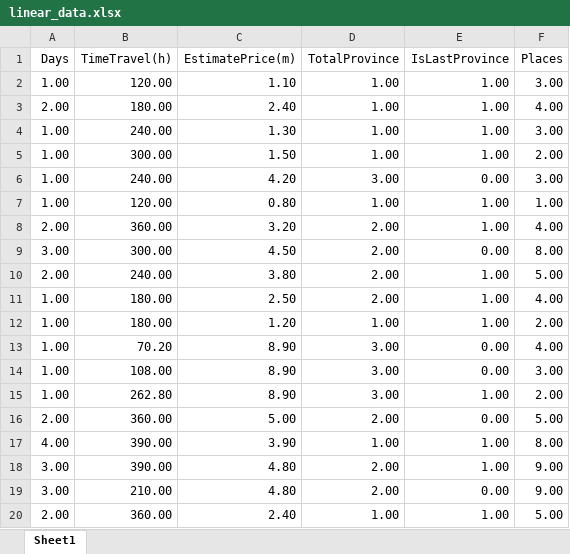
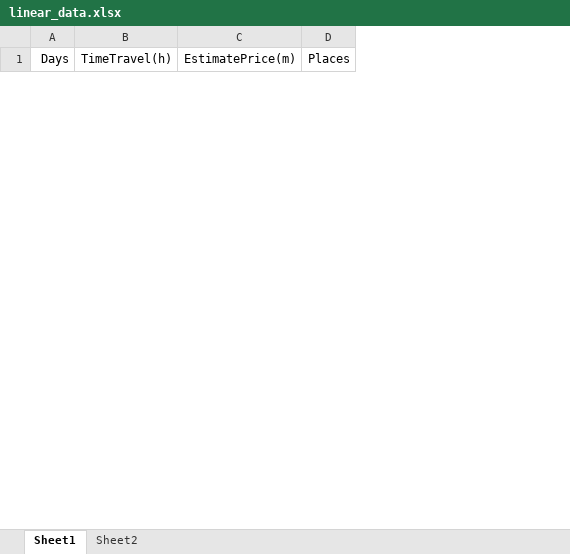
Before and after one commit to congthanhtr/Test, an Excel workbook: TestSv/static/linear_data.xlsx, sheet Sheet1, drawn as a sheet; only a part is shown; values as stored, in another font and other column widths than the file's, no borders; removed rows and columns are numbered as before the commit, all else as after; the diff covers the shown part only; the diff names each change by its address in the sheet, - before the commit and + after, or states it on an @@ line.

```diff
--- a/TestSv/static/linear_data.xlsx (sheet Sheet1)
+++ b/TestSv/static/linear_data.xlsx (sheet Sheet1)
+sheet tab: Sheet2
-column D (TotalProvince), empty
-column E (IsLastProvince), empty
-row 2: 1.00 | 120.00 | 1.10 | 1.00 | 1.00 | 3.00
-row 3: 2.00 | 180.00 | 2.40 | 1.00 | 1.00 | 4.00
-row 4: 1.00 | 240.00 | 1.30 | 1.00 | 1.00 | 3.00
-row 5: 1.00 | 300.00 | 1.50 | 1.00 | 1.00 | 2.00
-row 6: 1.00 | 240.00 | 4.20 | 3.00 | 0.00 | 3.00
-row 7: 1.00 | 120.00 | 0.80 | 1.00 | 1.00 | 1.00
-row 8: 2.00 | 360.00 | 3.20 | 2.00 | 1.00 | 4.00
-row 9: 3.00 | 300.00 | 4.50 | 2.00 | 0.00 | 8.00
-row 10: 2.00 | 240.00 | 3.80 | 2.00 | 1.00 | 5.00
-row 11: 1.00 | 180.00 | 2.50 | 2.00 | 1.00 | 4.00
-row 12: 1.00 | 180.00 | 1.20 | 1.00 | 1.00 | 2.00
-row 13: 1.00 | 70.20 | 8.90 | 3.00 | 0.00 | 4.00
-row 14: 1.00 | 108.00 | 8.90 | 3.00 | 0.00 | 3.00
-row 15: 1.00 | 262.80 | 8.90 | 3.00 | 1.00 | 2.00
-row 16: 2.00 | 360.00 | 5.00 | 2.00 | 0.00 | 5.00
-row 17: 4.00 | 390.00 | 3.90 | 1.00 | 1.00 | 8.00
-row 18: 3.00 | 390.00 | 4.80 | 2.00 | 1.00 | 9.00
-row 19: 3.00 | 210.00 | 4.80 | 2.00 | 0.00 | 9.00
-row 20: 2.00 | 360.00 | 2.40 | 1.00 | 1.00 | 5.00
```
Also changed, not shown: 49 added rows and 37 removed rows elsewhere in this sheet, TestSv/static/training_data.xlsx, 11 other files.
